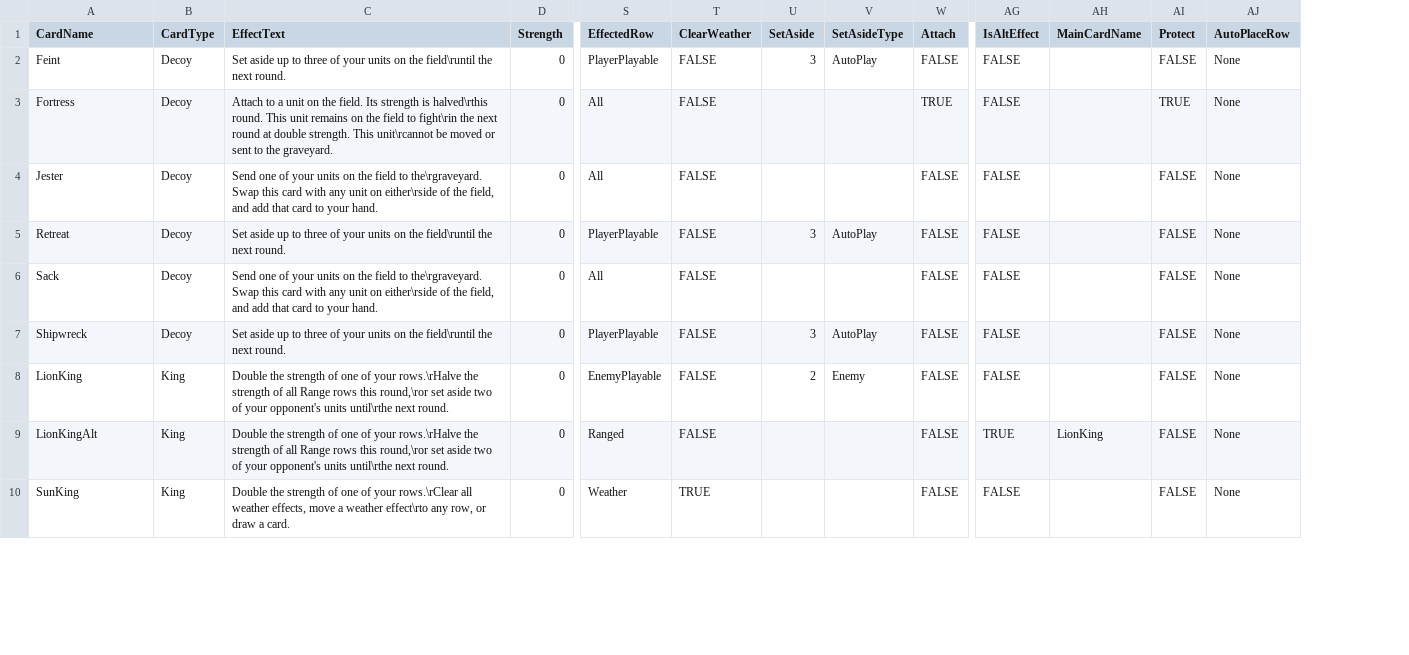
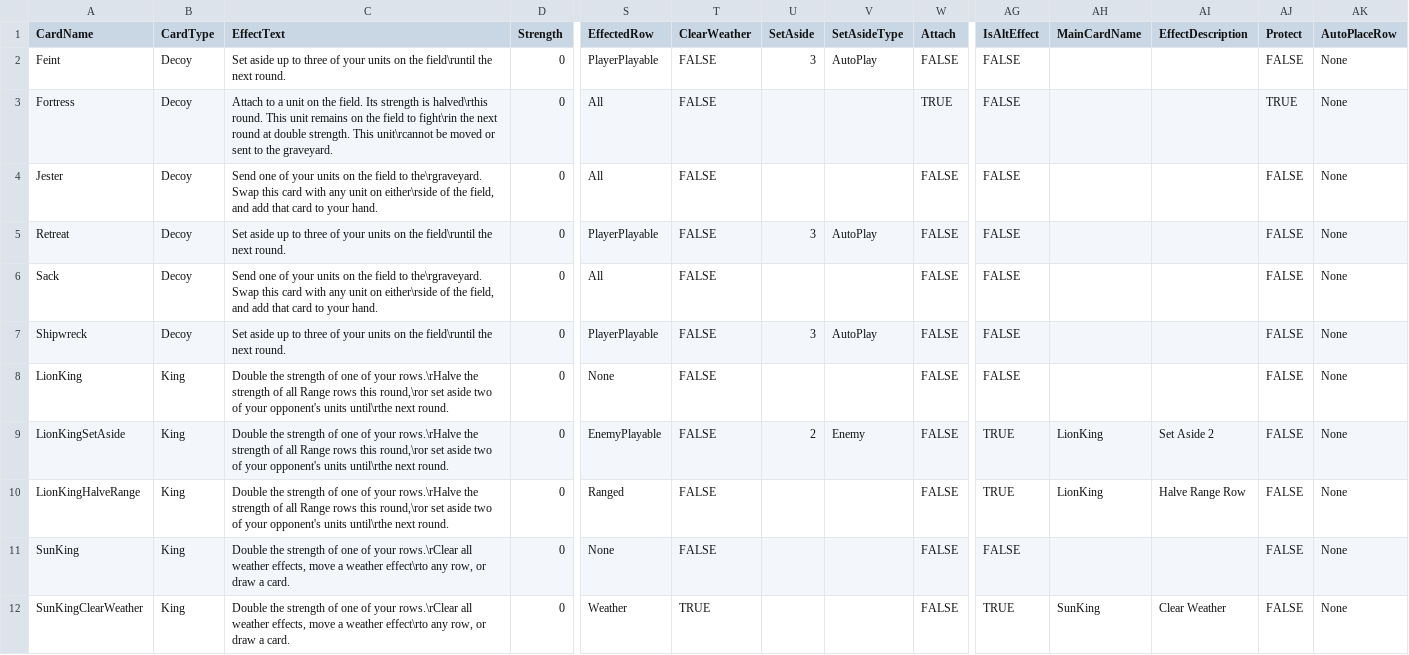
Before and after one commit to MasterOfMastersDestoyerOfWorlds/KriegEterna, a CSV file: krieg-eterna-unity/krieg-eterna-unity/Assets/Resources/CardSheet.csv, drawn as a sheet; only a part is shown, gaps mark what is left out; addresses are those after the commit; rows hold the shown columns only; the diff covers the shown part only; the diff names each change by its address in the sheet, - before the commit and + after, or states it on an @@ line.

```diff
--- a/krieg-eterna-unity/krieg-eterna-unity/Assets/Resources/CardSheet.csv
+++ b/krieg-eterna-unity/krieg-eterna-unity/Assets/Resources/CardSheet.csv
+column AI (EffectDescription), row 10: Halve Range Row
-S8 (EffectedRow): EnemyPlayable
+S8 (EffectedRow): None
-U8 (SetAside): 2
+U8 (SetAside): (empty)
-V8 (SetAsideType): Enemy
+V8 (SetAsideType): (empty)
+row 9: LionKingSetAside | King | Double the strength of one of your rows.\rHalve the strength of all Range rows this round,\ror set aside two of your opponent's units until\rthe next round. | 0 | EnemyPlayable | FALSE | 2 | Enemy | FALSE | TRUE | LionKing | Set Aside 2 | FALSE | None
-A10 (CardName): LionKingAlt
+A10 (CardName): LionKingHalveRange
-S11 (EffectedRow): Weather
+S11 (EffectedRow): None
-T11 (ClearWeather): TRUE
+T11 (ClearWeather): FALSE
+row 12: SunKingClearWeather | King | Double the strength of one of your rows.\rClear all weather effects, move a weather effect\rto any row, or draw a card. | 0 | Weather | TRUE |  |  | FALSE | TRUE | SunKing | Clear Weather | FALSE | None
```
Also changed, not shown: 4 added rows and 18 edited cells elsewhere in this file, 25 other files.
